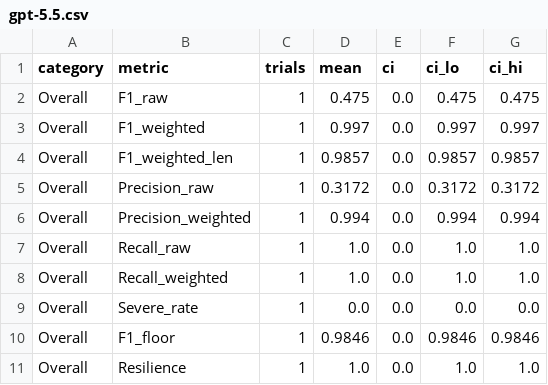
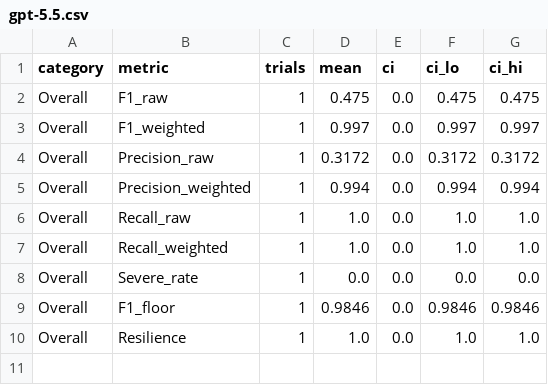
Before and after one commit to ARISENetwork/mast, a CSV file: benchmarks/donoharm/examples/gpt-5.5.csv, drawn as a sheet; the diff names each change by its address in the sheet, - before the commit and + after, or states it on an @@ line.

Commit message:
fix(donoharm)!: pre-release review fixes; drop length correction from the kit
Restores the --match-judge/--review-judge overrides. Removes the
response-length correction and F1_weighted_len from the kit's outputs
entirely and regenerates the shipped worked example. Corrects the root
README submission section: endpoints receive the prompt followed by
the case text, and the default prompt is empty. Removes the no-op
--open-only flag; comment accuracy fixes.

```diff
--- a/benchmarks/donoharm/examples/gpt-5.5.csv
+++ b/benchmarks/donoharm/examples/gpt-5.5.csv
-row 4: Overall | F1_weighted_len | 1 | 0.9857 | 0.0 | 0.9857 | 0.9857
```
Also changed, not shown: 11 other files.
